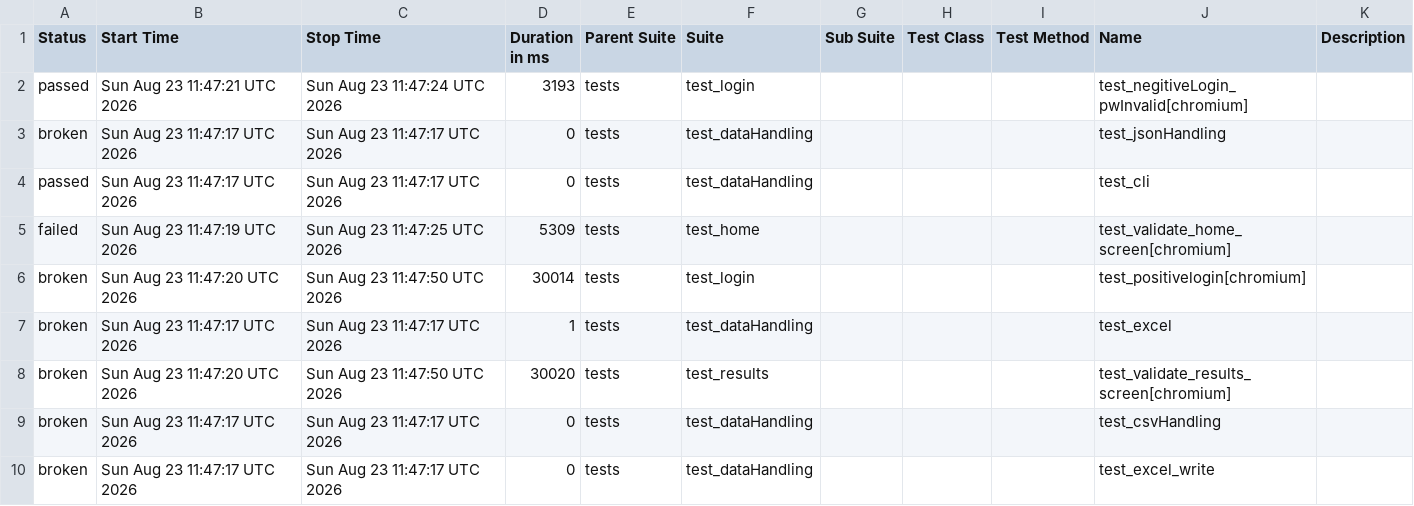
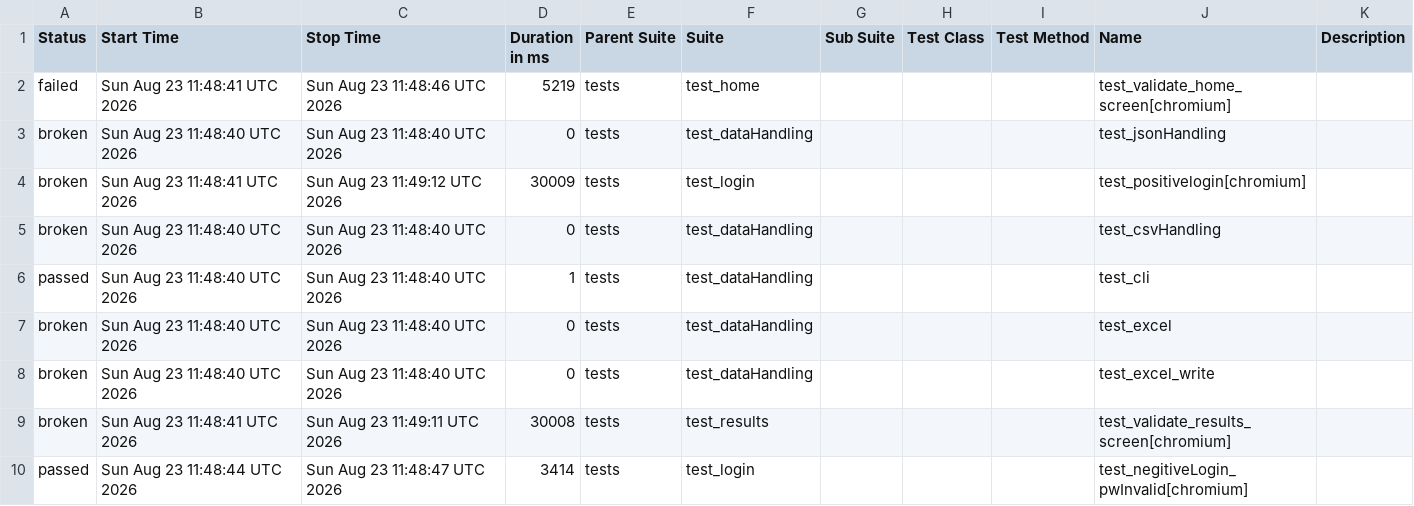
Before and after one commit to Nikitha22735/playwrightPython_Sridhar, a CSV file: data/suites.csv, drawn as a sheet.

```diff
--- a/data/suites.csv
+++ b/data/suites.csv
@@ -1,10 +1,10 @@
 "Status","Start Time","Stop Time","Duration in ms","Parent Suite","Suite","Sub Suite","Test Class","Test Method","Name","Description"
-"passed","Sun Aug 23 11:47:21 UTC 2026","Sun Aug 23 11:47:24 UTC 2026","3193","tests","test_login","","","","test_negitiveLogin_pwInvalid[chromium]",""
-"broken","Sun Aug 23 11:47:17 UTC 2026","Sun Aug 23 11:47:17 UTC 2026","0","tests","test_dataHandling","","","","test_jsonHandling",""
-"passed","Sun Aug 23 11:47:17 UTC 2026","Sun Aug 23 11:47:17 UTC 2026","0","tests","test_dataHandling","","","","test_cli",""
-"failed","Sun Aug 23 11:47:19 UTC 2026","Sun Aug 23 11:47:25 UTC 2026","5309","tests","test_home","","","","test_validate_home_screen[chromium]",""
-"broken","Sun Aug 23 11:47:20 UTC 2026","Sun Aug 23 11:47:50 UTC 2026","30014","tests","test_login","","","","test_positivelogin[chromium]",""
-"broken","Sun Aug 23 11:47:17 UTC 2026","Sun Aug 23 11:47:17 UTC 2026","1","tests","test_dataHandling","","","","test_excel",""
-"broken","Sun Aug 23 11:47:20 UTC 2026","Sun Aug 23 11:47:50 UTC 2026","30020","tests","test_results","","","","test_validate_results_screen[chromium]",""
-"broken","Sun Aug 23 11:47:17 UTC 2026","Sun Aug 23 11:47:17 UTC 2026","0","tests","test_dataHandling","","","","test_csvHandling",""
-"broken","Sun Aug 23 11:47:17 UTC 2026","Sun Aug 23 11:47:17 UTC 2026","0","tests","test_dataHandling","","","","test_excel_write",""
+"failed","Sun Aug 23 11:48:41 UTC 2026","Sun Aug 23 11:48:46 UTC 2026","5219","tests","test_home","","","","test_validate_home_screen[chromium]",""
+"broken","Sun Aug 23 11:48:40 UTC 2026","Sun Aug 23 11:48:40 UTC 2026","0","tests","test_dataHandling","","","","test_jsonHandling",""
+"broken","Sun Aug 23 11:48:41 UTC 2026","Sun Aug 23 11:49:12 UTC 2026","30009","tests","test_login","","","","test_positivelogin[chromium]",""
+"broken","Sun Aug 23 11:48:40 UTC 2026","Sun Aug 23 11:48:40 UTC 2026","0","tests","test_dataHandling","","","","test_csvHandling",""
+"passed","Sun Aug 23 11:48:40 UTC 2026","Sun Aug 23 11:48:40 UTC 2026","1","tests","test_dataHandling","","","","test_cli",""
+"broken","Sun Aug 23 11:48:40 UTC 2026","Sun Aug 23 11:48:40 UTC 2026","0","tests","test_dataHandling","","","","test_excel",""
+"broken","Sun Aug 23 11:48:40 UTC 2026","Sun Aug 23 11:48:40 UTC 2026","0","tests","test_dataHandling","","","","test_excel_write",""
+"broken","Sun Aug 23 11:48:41 UTC 2026","Sun Aug 23 11:49:11 UTC 2026","30008","tests","test_results","","","","test_validate_results_screen[chromium]",""
+"passed","Sun Aug 23 11:48:44 UTC 2026","Sun Aug 23 11:48:47 UTC 2026","3414","tests","test_login","","","","test_negitiveLogin_pwInvalid[chromium]",""
```
Also changed, not shown: 59 other files.
